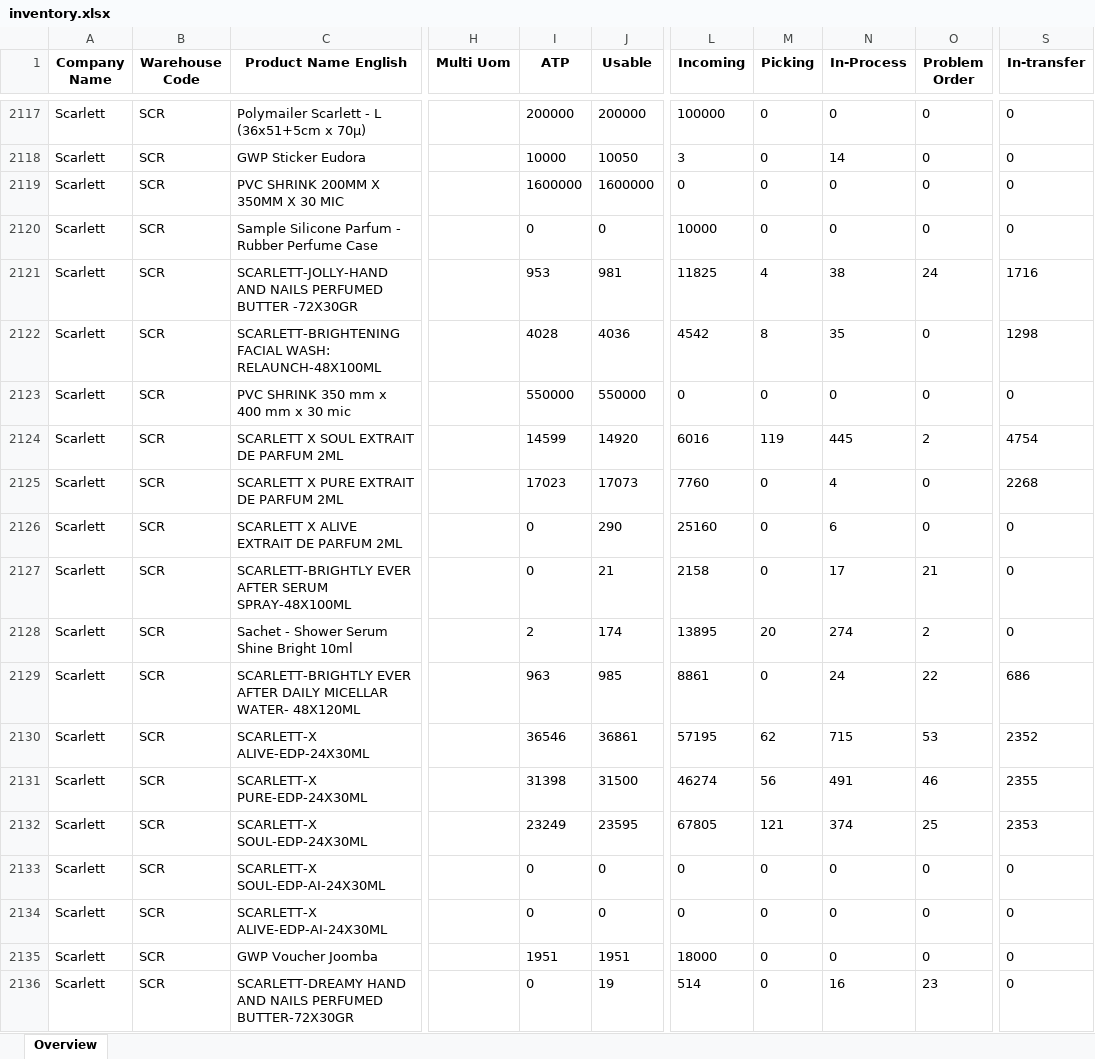
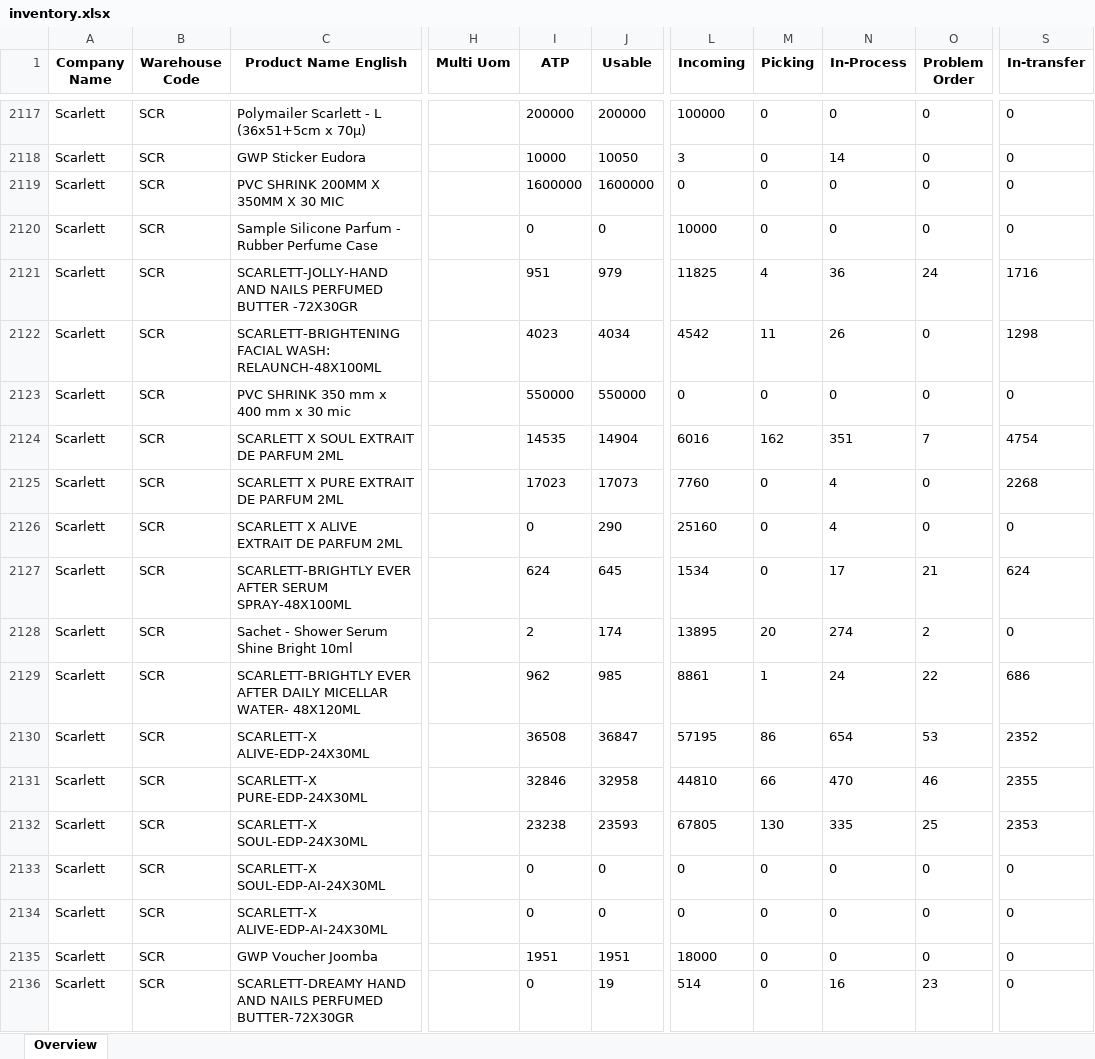
Before and after one commit to Arianfirm/scarlett-daily-order-dashboard-Marketplace, an Excel workbook: data/inventory.xlsx, sheet Overview, drawn as a sheet; only a part is shown, gaps mark what is left out; values as stored, in another font and other column widths than the file's, no borders; the diff covers the shown part only; the diff names each change by its address in the sheet, - before the commit and + after, or states it on an @@ line.

```diff
--- a/data/inventory.xlsx (sheet Overview)
+++ b/data/inventory.xlsx (sheet Overview)
-I2121 (ATP): 953
+I2121 (ATP): 951
-J2121 (Usable): 981
+J2121 (Usable): 979
-N2121 (In-Process): 38
+N2121 (In-Process): 36
-I2122 (ATP): 4028
+I2122 (ATP): 4023
-J2122 (Usable): 4036
+J2122 (Usable): 4034
-M2122 (Picking): 8
+M2122 (Picking): 11
-N2122 (In-Process): 35
+N2122 (In-Process): 26
-I2124 (ATP): 14599
+I2124 (ATP): 14535
-J2124 (Usable): 14920
+J2124 (Usable): 14904
-M2124 (Picking): 119
+M2124 (Picking): 162
-N2124 (In-Process): 445
+N2124 (In-Process): 351
-O2124 (Problem Order): 2
+O2124 (Problem Order): 7
-N2126 (In-Process): 6
+N2126 (In-Process): 4
-I2127 (ATP): 0
+I2127 (ATP): 624
-J2127 (Usable): 21
+J2127 (Usable): 645
-L2127 (Incoming): 2158
+L2127 (Incoming): 1534
-S2127 (In-transfer): 0
+S2127 (In-transfer): 624
-I2129 (ATP): 963
+I2129 (ATP): 962
-M2129 (Picking): 0
+M2129 (Picking): 1
-I2130 (ATP): 36546
+I2130 (ATP): 36508
-J2130 (Usable): 36861
+J2130 (Usable): 36847
-M2130 (Picking): 62
+M2130 (Picking): 86
-N2130 (In-Process): 715
+N2130 (In-Process): 654
-I2131 (ATP): 31398
+I2131 (ATP): 32846
-J2131 (Usable): 31500
+J2131 (Usable): 32958
-L2131 (Incoming): 46274
+L2131 (Incoming): 44810
-M2131 (Picking): 56
+M2131 (Picking): 66
-N2131 (In-Process): 491
+N2131 (In-Process): 470
-I2132 (ATP): 23249
+I2132 (ATP): 23238
-J2132 (Usable): 23595
+J2132 (Usable): 23593
-M2132 (Picking): 121
+M2132 (Picking): 130
-N2132 (In-Process): 374
+N2132 (In-Process): 335
```
Also changed, not shown: 296 edited cells elsewhere in this sheet, 5 other files.
